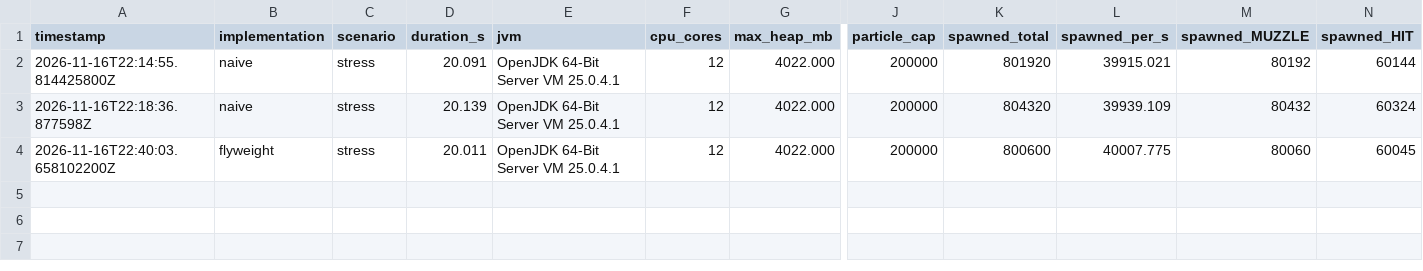
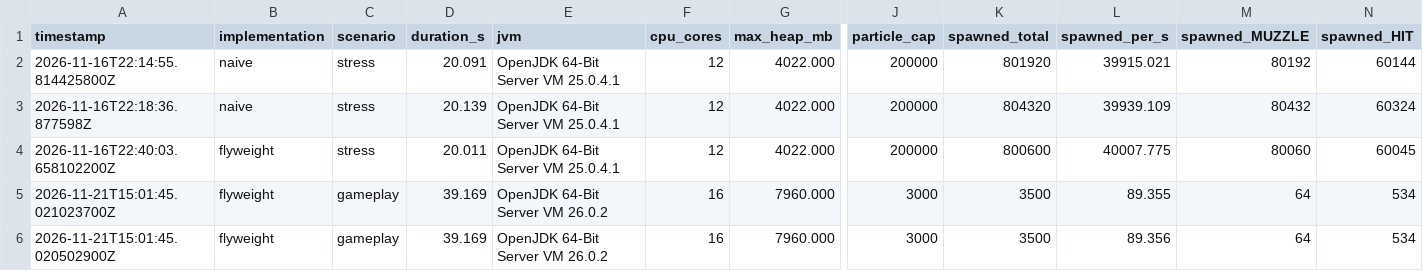
Before and after one commit to Titaliukas/Paskutinis-atsiskaitymas, a CSV file: particle-stats.csv, drawn as a sheet; only a part is shown, gaps mark what is left out; rows hold the shown columns only; the diff names each change by its address in the sheet, - before the commit and + after, or states it on an @@ line.

```diff
--- a/particle-stats.csv
+++ b/particle-stats.csv
+row 5: 2026-11-21T15:01:45.021023700Z | flyweight | gameplay | 39.169 | OpenJDK 64-Bit Server VM 26.0.2 | 16 | 7960.000 | 3000 | 3500 | 89.355 | 64 | 534
+row 6: 2026-11-21T15:01:45.020502900Z | flyweight | gameplay | 39.169 | OpenJDK 64-Bit Server VM 26.0.2 | 16 | 7960.000 | 3000 | 3500 | 89.356 | 64 | 534
```
Also changed, not shown: 44 other files.
